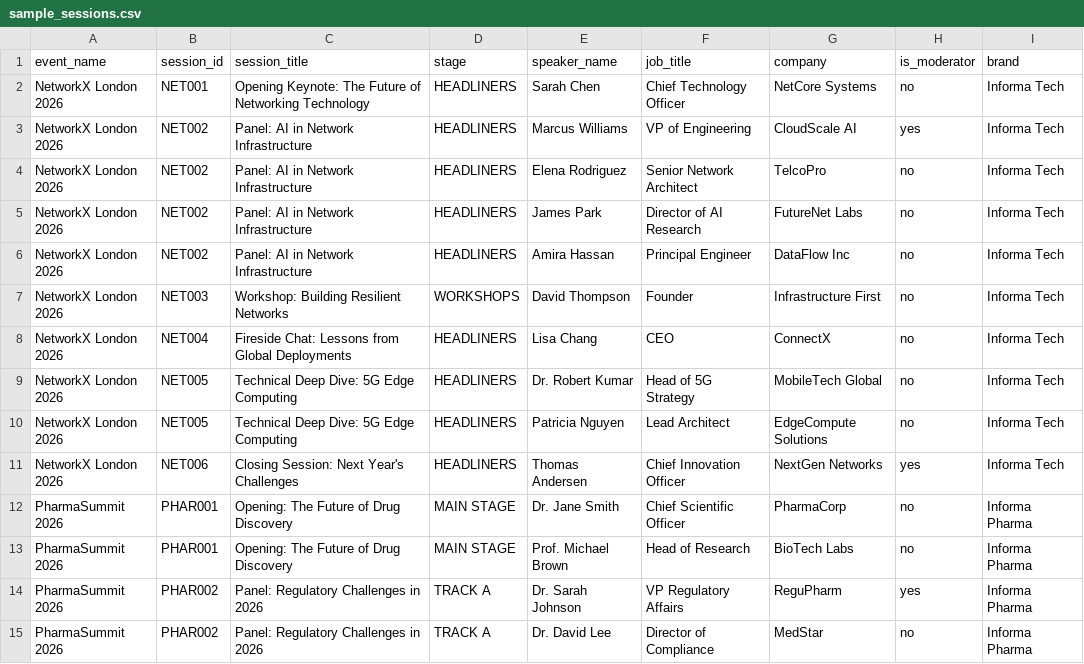
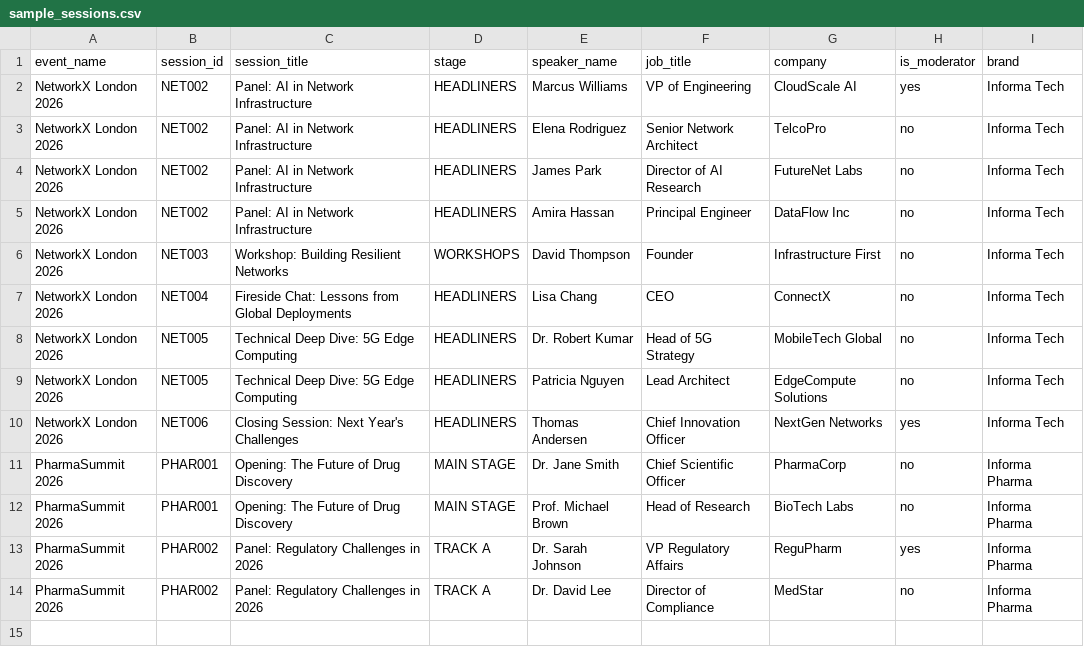
Before and after one commit to AjayTPaul/holding_slides, a CSV file: sample_sessions.csv, drawn as a sheet.

```diff
--- a/sample_sessions.csv
+++ b/sample_sessions.csv
@@ -1,3 +1,2 @@
 event_name,session_id,session_title,stage,speaker_name,job_title,company,is_moderator,brand
-NetworkX London 2026,NET001,Opening Keynote: The Future of Networking Technology,HEADLINERS,Sarah Chen,Chief Technology Officer,NetCore Systems,no,Informa Tech
 NetworkX London 2026,NET002,Panel: AI in Network Infrastructure,HEADLINERS,Marcus Williams,VP of Engineering,CloudScale AI,yes,Informa Tech
```
